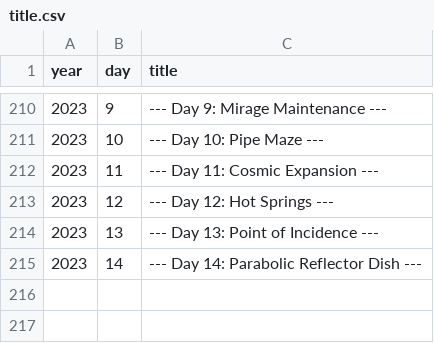
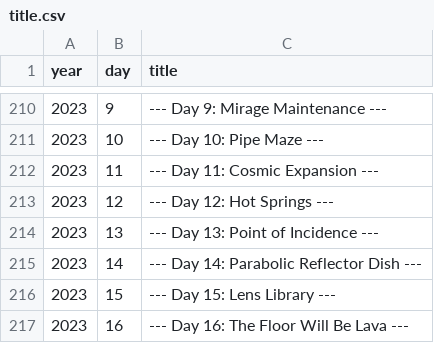
Before and after one commit to mgtezak/Advent-of-Code-Puzzle-Solver, a CSV file: db/title.csv, drawn as a sheet; only a part is shown, gaps mark what is left out.

```diff
--- a/db/title.csv
+++ b/db/title.csv
@@ -215 +215,3 @@ year,day,title
 2023,14,--- Day 14: Parabolic Reflector Dish ---
+2023,15,--- Day 15: Lens Library ---
+2023,16,--- Day 16: The Floor Will Be Lava ---
```
Also changed, not shown: db/progress.csv, 3 other files.
